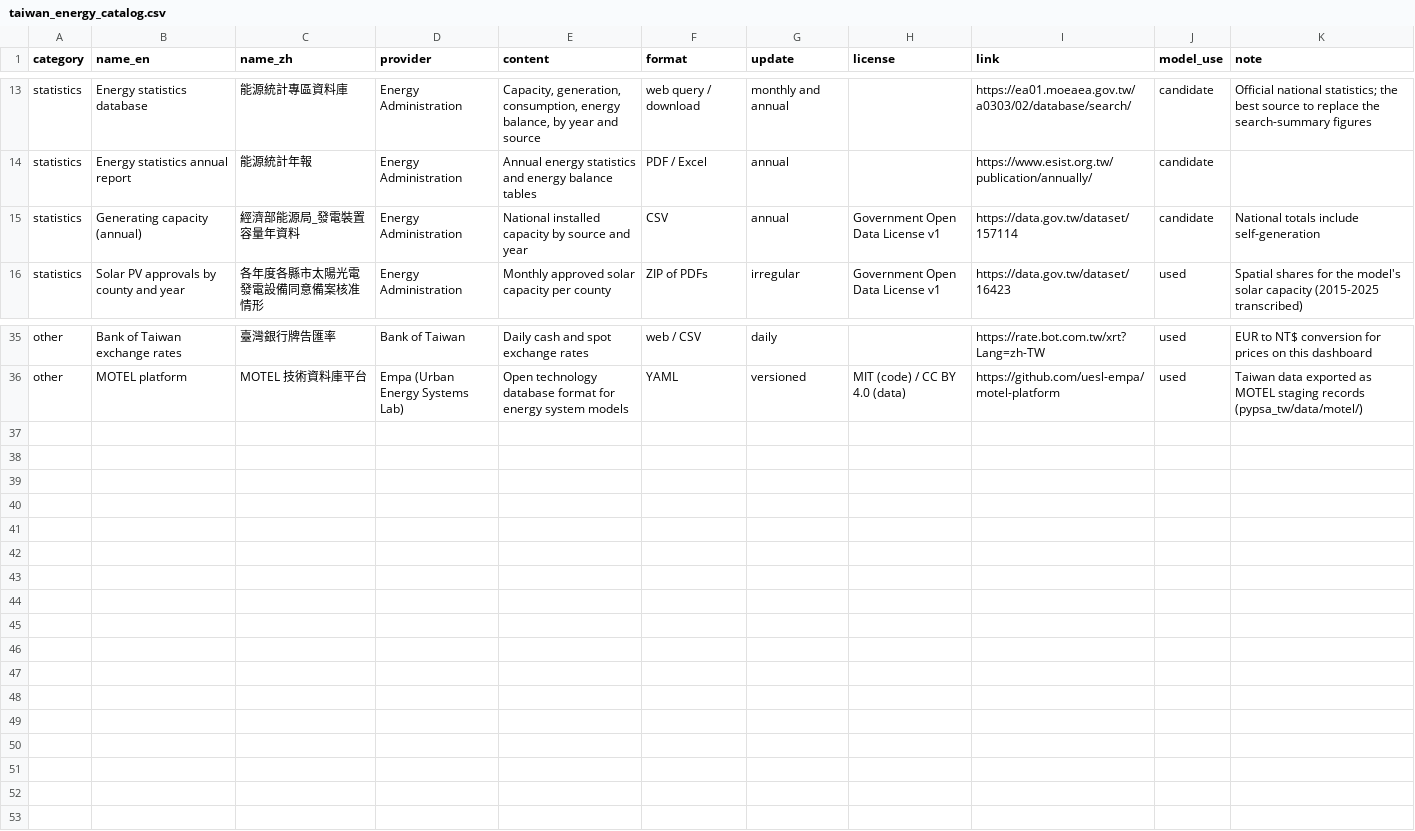
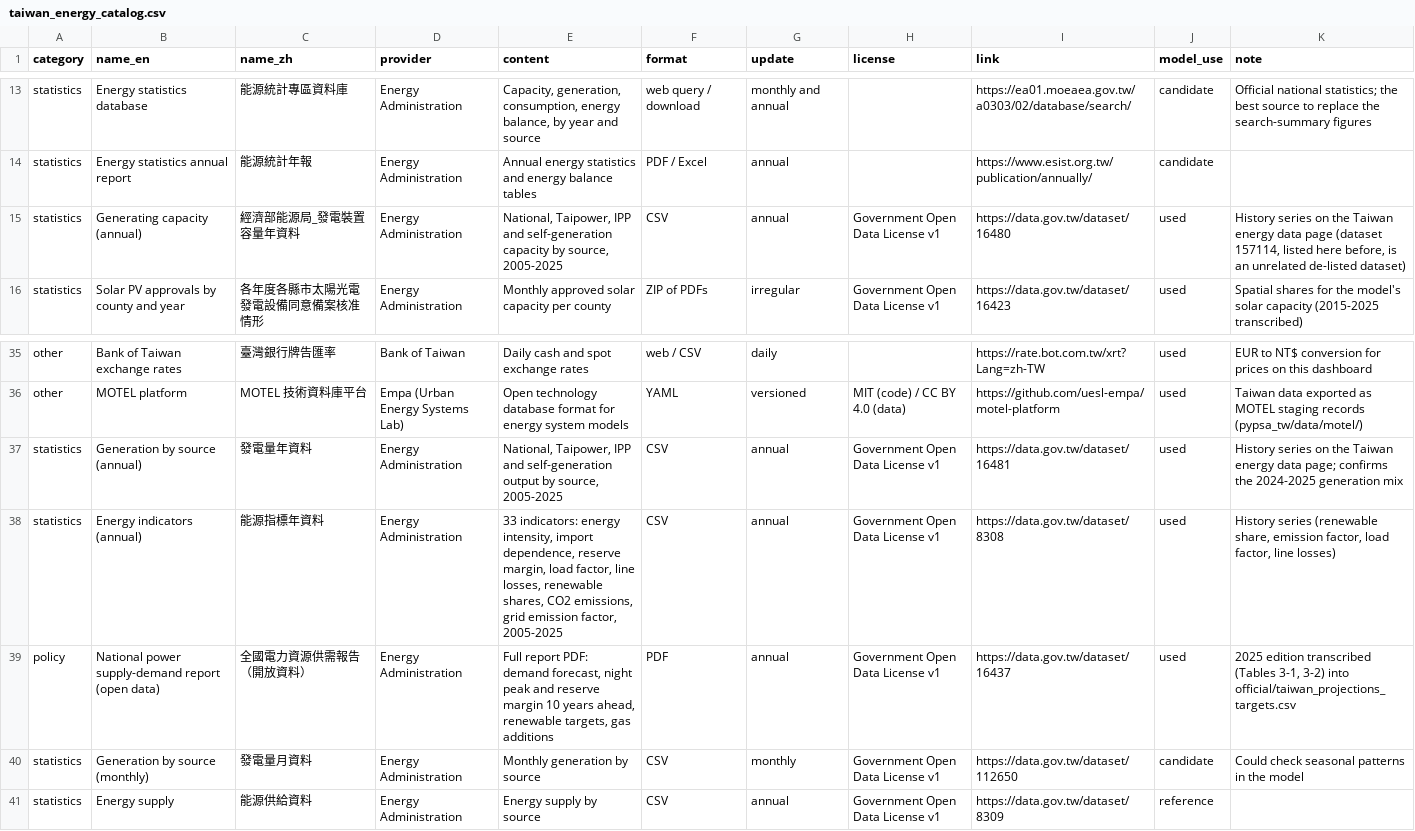
Before and after one commit to BartonChenTW/pypsa-earth, a CSV file: pypsa_tw/data/taiwan_energy_catalog.csv, drawn as a sheet; only a part is shown, gaps mark what is left out.

```diff
--- a/pypsa_tw/data/taiwan_energy_catalog.csv
+++ b/pypsa_tw/data/taiwan_energy_catalog.csv
@@ -14,3 +14,3 @@ statistics,Energy statistics database,能源統計專區資料庫,Energy Adminis
 statistics,Energy statistics annual report,能源統計年報,Energy Administration,Annual energy statistics and energy balance tables,PDF / Excel,annual,,https://www.esist.org.tw/publication/annually/,candidate,
-statistics,Generating capacity (annual),經濟部能源局_發電裝置容量年資料,Energy Administration,National installed capacity by source and year,CSV,annual,Government Open Data License v1,https://data.gov.tw/dataset/157114,candidate,National totals include self-generation
+statistics,Generating capacity (annual),經濟部能源局_發電裝置容量年資料,Energy Administration,"National, Taipower, IPP and self-generation capacity by source, 2005-2025",CSV,annual,Government Open Data License v1,https://data.gov.tw/dataset/16480,used,"History series on the Taiwan energy data page (dataset 157114, listed here before, is an unrelated de-listed dataset)"
 statistics,Solar PV approvals by county and year,各年度各縣市太陽光電發電設備同意備案核准情形,Energy Administration,Monthly approved solar capacity per county,ZIP of PDFs,irregular,Government Open Data License v1,https://data.gov.tw/dataset/16423,used,Spatial shares for the model's solar capacity (2015-2025 transcribed)
@@ -36 +36,6 @@ other,Bank of Taiwan exchange rates,臺灣銀行牌告匯率,Bank of Taiwan,Dail
 other,MOTEL platform,MOTEL 技術資料庫平台,Empa (Urban Energy Systems Lab),Open technology database format for energy system models,YAML,versioned,MIT (code) / CC BY 4.0 (data),https://github.com/uesl-empa/motel-platform,used,Taiwan data exported as MOTEL staging records (pypsa_tw/data/motel/)
+statistics,Generation by source (annual),發電量年資料,Energy Administration,"National, Taipower, IPP and self-generation output by source, 2005-2025",CSV,annual,Government Open Data License v1,https://data.gov.tw/dataset/16481,used,History series on the Taiwan energy data page; confirms the 2024-2025 generation mix
+statistics,Energy indicators (annual),能源指標年資料,Energy Administration,"33 indicators: energy intensity, import dependence, reserve margin, load factor, line losses, renewable shares, CO2 emissions, grid emission factor, 2005-2025",CSV,annual,Government Open Data License v1,https://data.gov.tw/dataset/8308,used,"History series (renewable share, emission factor, load factor, line losses)"
+policy,National power supply-demand report (open data),全國電力資源供需報告（開放資料）,Energy Administration,"Full report PDF: demand forecast, night peak and reserve margin 10 years ahead, renewable targets, gas additions",PDF,annual,Government Open Data License v1,https://data.gov.tw/dataset/16437,used,"2025 edition transcribed (Tables 3-1, 3-2) into official/taiwan_projections_targets.csv"
+statistics,Generation by source (monthly),發電量月資料,Energy Administration,Monthly generation by source,CSV,monthly,Government Open Data License v1,https://data.gov.tw/dataset/112650,candidate,Could check seasonal patterns in the model
+statistics,Energy supply,能源供給資料,Energy Administration,Energy supply by source,CSV,annual,Government Open Data License v1,https://data.gov.tw/dataset/8309,reference,
```
Also changed, not shown: pypsa_tw/data/official/link_check_20260924.csv, pypsa_tw/data/official/taiwan_electricity_statistics.csv, 26 other files.
